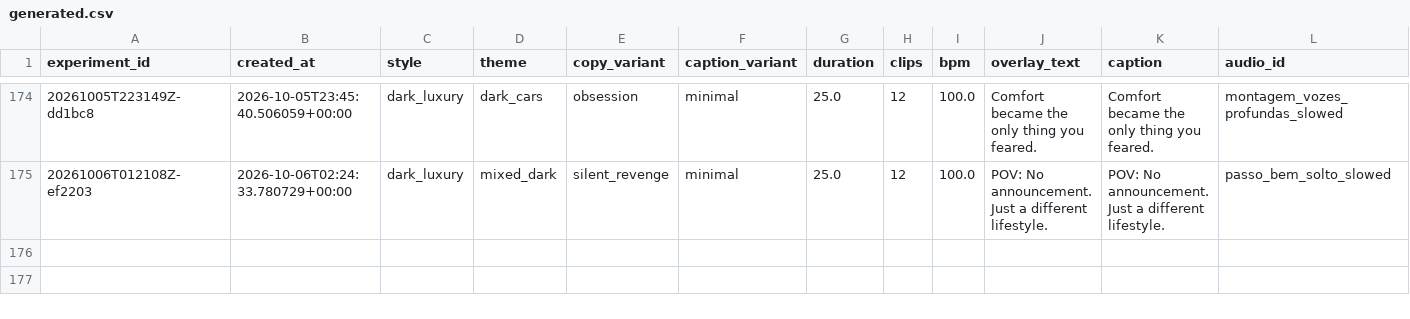
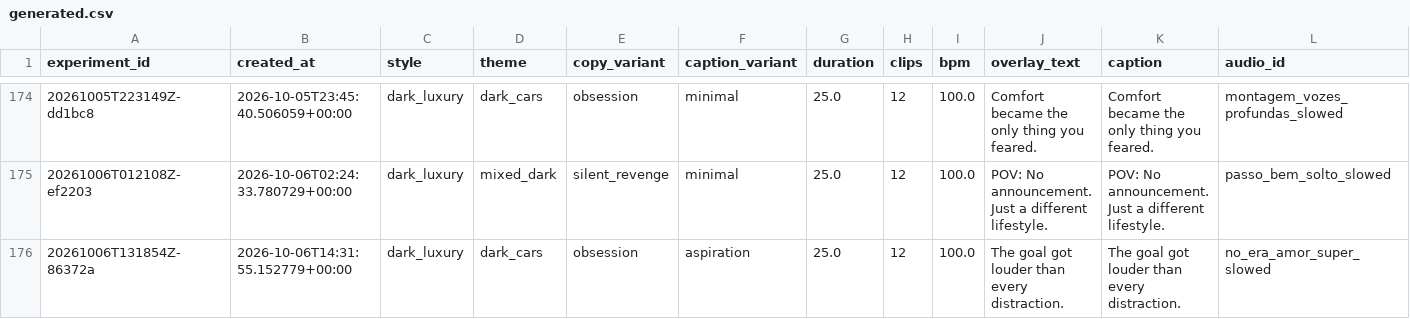
Before and after one commit to Wahb-tech/video-pipeline, a CSV file: data/generated.csv, drawn as a sheet; only a part is shown, gaps mark what is left out; rows hold the shown columns only; the diff names each change by its address in the sheet, - before the commit and + after, or states it on an @@ line.

```diff
--- a/data/generated.csv
+++ b/data/generated.csv
+row 176: 20261006T131854Z-86372a | 2026-10-06T14:31:55.152779+00:00 | dark_luxury | dark_cars | obsession | aspiration | 25.0 | 12 | 100.0 | The goal got louder than every distraction. | The goal got louder than every distraction. | no_era_amor_super_slowed
```
Also changed, not shown: data/used_stock.csv.
